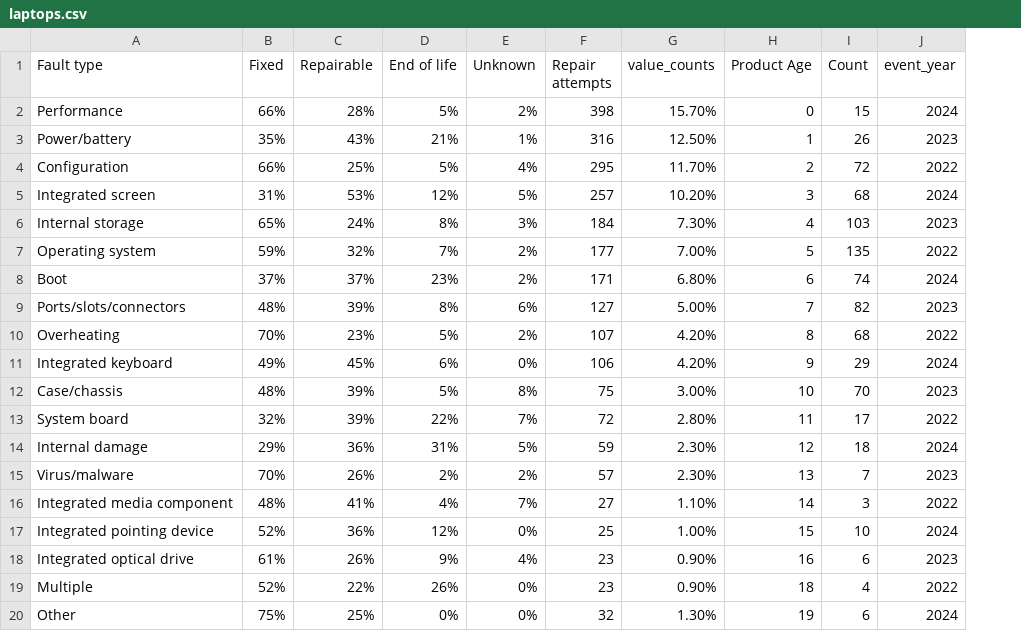
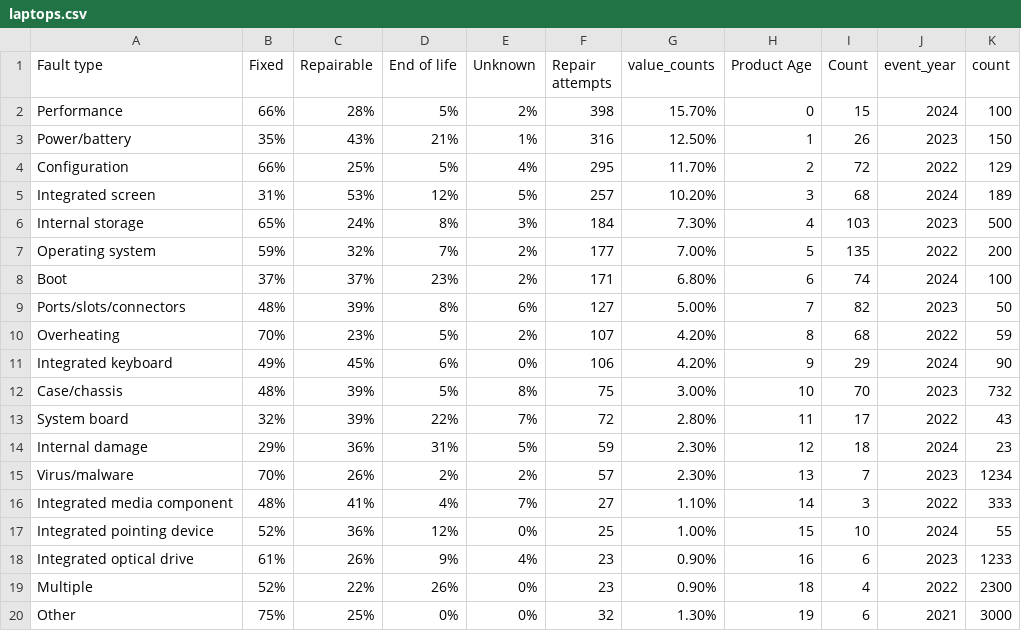
Before and after one commit to dannicolau7/Laptop-Repair-Data, a CSV file: laptops.csv, drawn as a sheet; the diff names each change by its address in the sheet, - before the commit and + after, or states it on an @@ line.

Commit message:
update 6

```diff
--- a/laptops.csv
+++ b/laptops.csv
+column K (count), rows 2-20: 100 | 150 | 129 | 189 | 500 | 200 | 100 | 50 | 59 | 90 | 732 | 43 | 23 | 1234 | 333 | 55 | 1233 | 2300 | 3000
-J20 (event_year): 2024
+J20 (event_year): 2021
```
